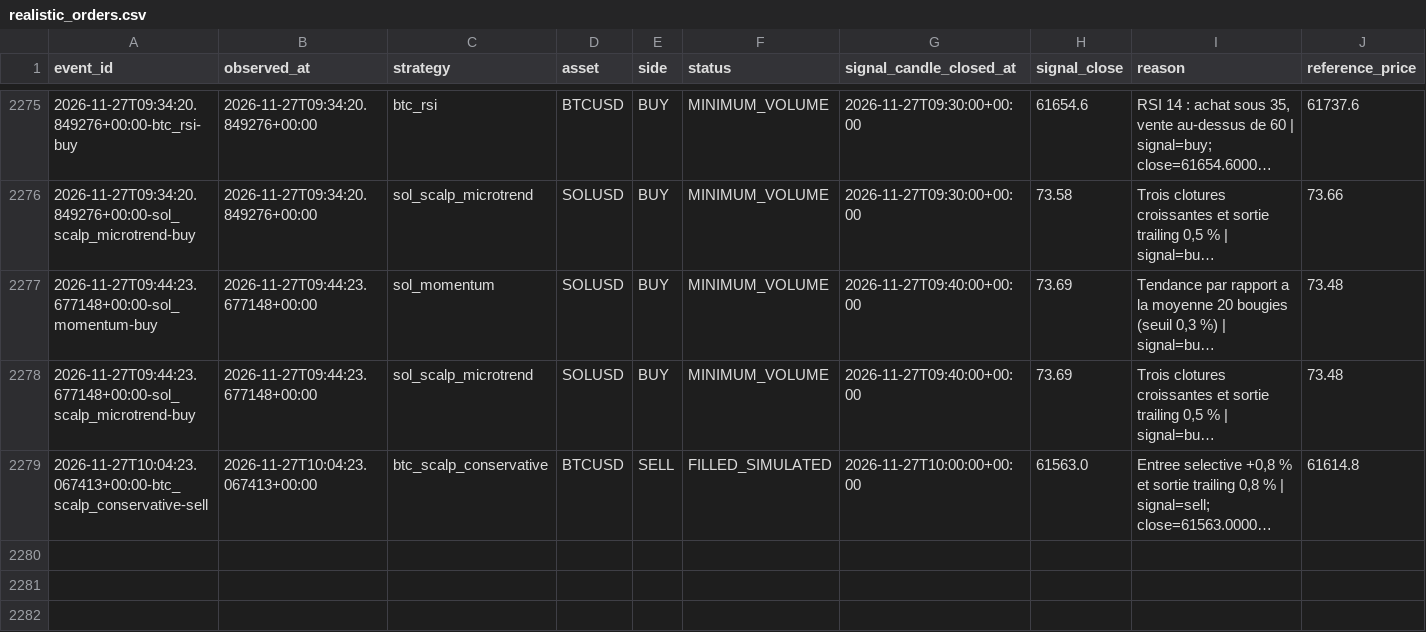
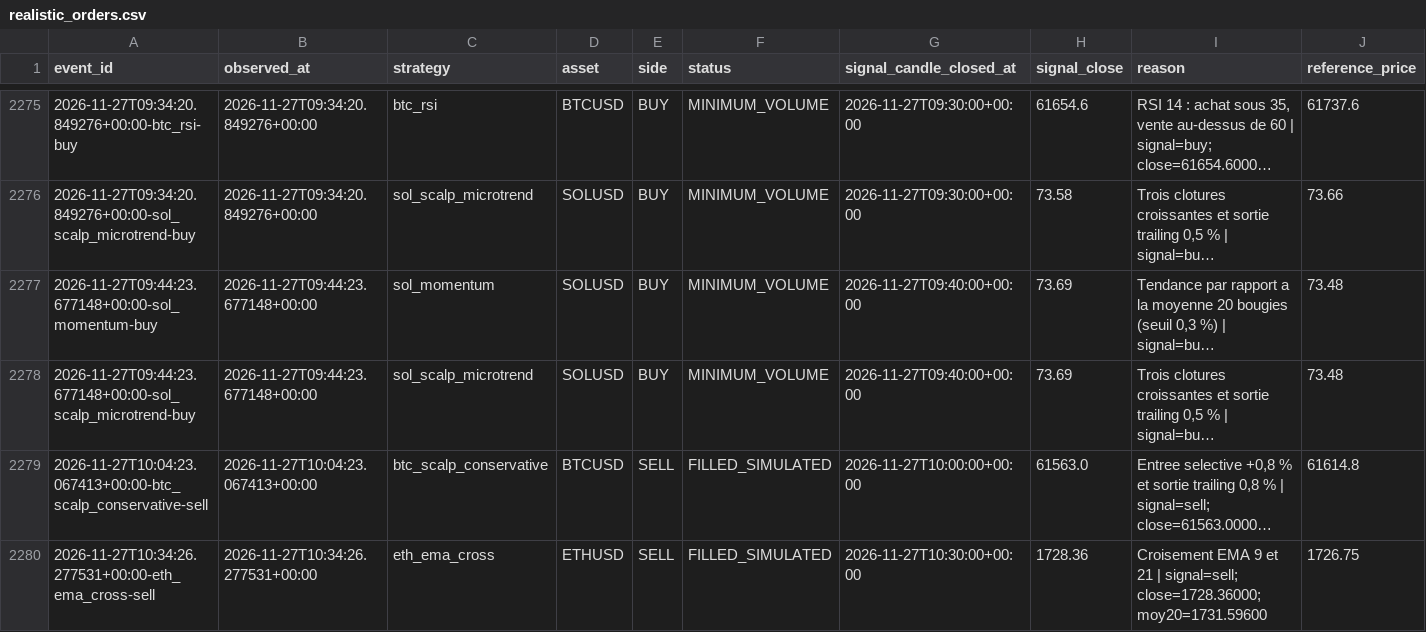
Before and after one commit to SeikoChillBot/AI-Trading, a CSV file: reports/realistic_orders.csv, drawn as a sheet; only a part is shown, gaps mark what is left out; long unchanged cells end in …; rows hold the shown columns only; the diff names each change by its address in the sheet, - before the commit and + after, or states it on an @@ line.

```diff
--- a/reports/realistic_orders.csv
+++ b/reports/realistic_orders.csv
+row 2280: 2026-11-27T10:34:26.277531+00:00-eth_ema_cross-sell | 2026-11-27T10:34:26.277531+00:00 | eth_ema_cross | ETHUSD | SELL | FILLED_SIMULATED | 2026-11-27T10:30:00+00:00 | 1728.36 | Croisement EMA 9 et 21 | signal=sell; close=1728.36000; moy20=1731.59600 | 1726.75
```
Also changed, not shown: reports/latest.csv, reports/realistic_latest.csv, 16 other files.
